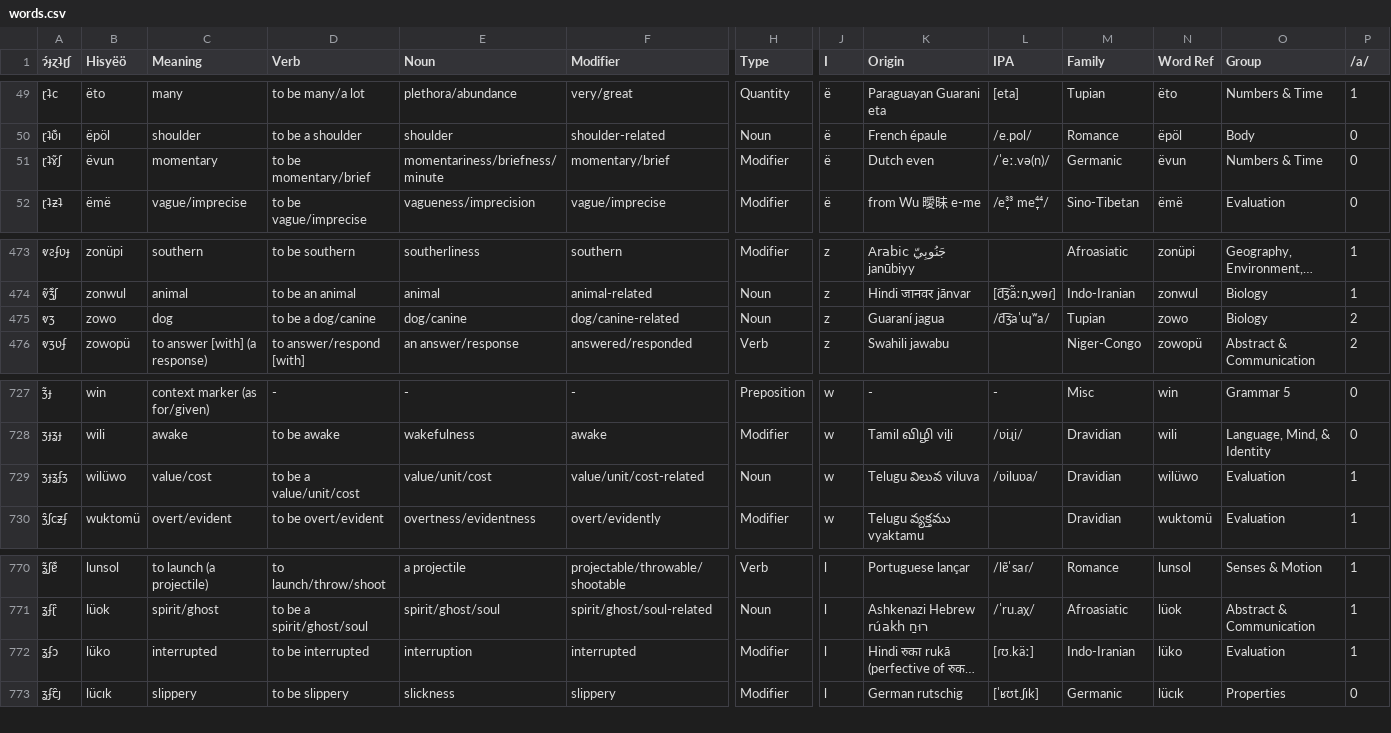
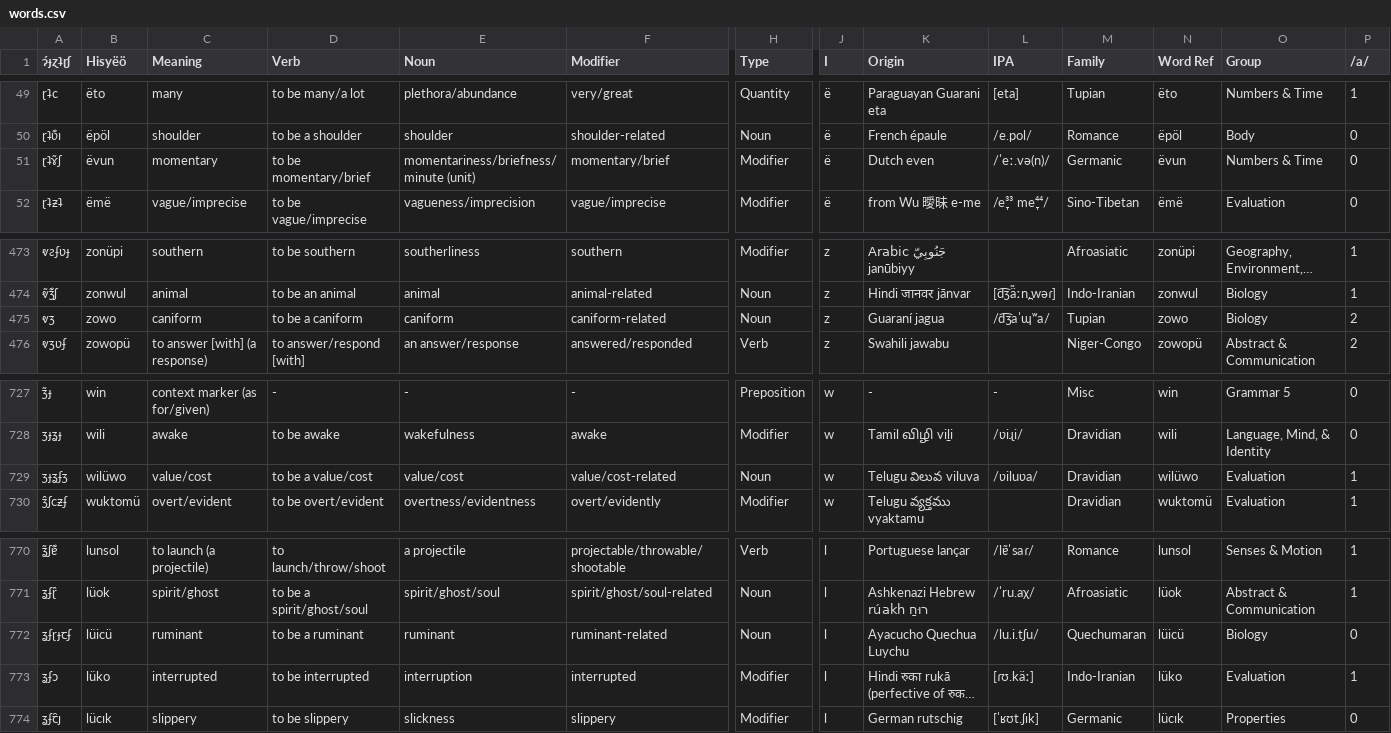
Before and after one commit to Hisyeo/Hisyeo.github.io, a CSV file: static/words.csv, drawn as a sheet; only a part is shown, gaps mark what is left out; long unchanged cells end in …; rows hold the shown columns only; the diff names each change by its address in the sheet, - before the commit and + after, or states it on an @@ line.

Commit message:
Add unit tag to "momentary", widen "dog" to "caniform", add word for "ruminant", remove "unit" from "value/cost" semantic space.

```diff
--- a/static/words.csv
+++ b/static/words.csv
-E51 (Noun): momentariness/briefness/minute
+E51 (Noun): momentariness/briefness/minute (unit)
-C475 (Meaning): dog
+C475 (Meaning): caniform
-D475 (Verb): to be a dog/canine
+D475 (Verb): to be a caniform
-E475 (Noun): dog/canine
+E475 (Noun): caniform
-F475 (Modifier): dog/canine-related
+F475 (Modifier): caniform-related
-D729 (Verb): to be a value/unit/cost
+D729 (Verb): to be a value/cost
-E729 (Noun): value/unit/cost
+E729 (Noun): value/cost
-F729 (Modifier): value/unit/cost-related
+F729 (Modifier): value/cost-related
+row 772: ʓʄɽɟꞇʄ | lüicü | ruminant | to be a ruminant | ruminant | ruminant-related | Noun | l | Ayacucho Quechua Luychu | /lu.i.tʃu/ | Quechumaran | lüicü | Biology | 0
```
Also changed, not shown: 33 other files.
